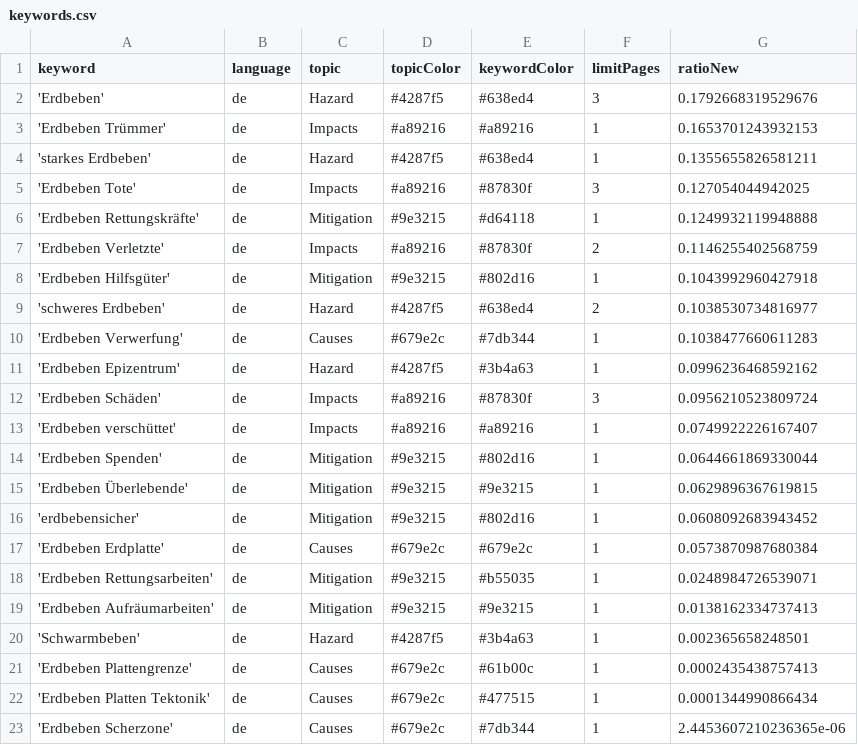
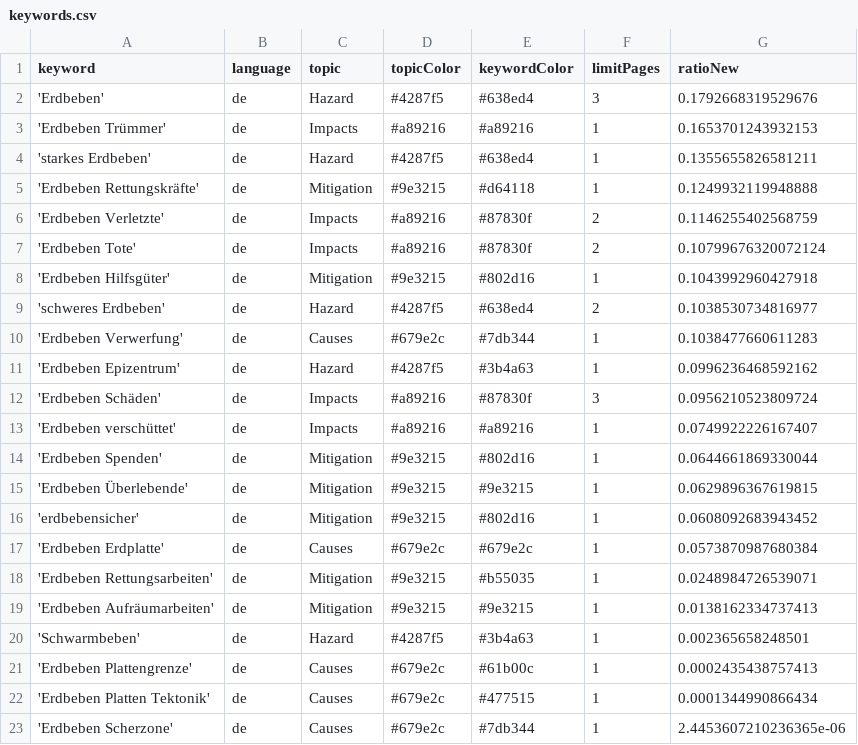
Before and after one commit to MarcoL95-news/winterIsComing, a CSV file: keywords.csv, drawn as a sheet; removed rows and columns are numbered as before the commit, all else as after; the diff names each change by its address in the sheet, - before the commit and + after, or states it on an @@ line.

Commit message:
Commit from GitHub Actions (harvest:0.0)

```diff
--- a/keywords.csv
+++ b/keywords.csv
-row 5: 'Erdbeben Tote' | de | Impacts | #a89216 | #87830f | 3 | 0.127054044942025
+row 7: 'Erdbeben Tote' | de | Impacts | #a89216 | #87830f | 2 | 0.10799676320072124
```
